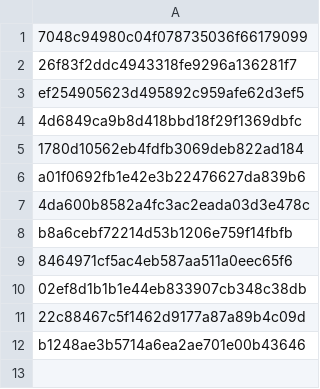
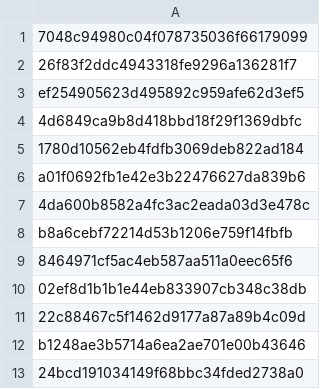
Before and after one commit to Heroes-United/patreonlist, a CSV file: users.csv, drawn as a sheet.

```diff
--- a/users.csv
+++ b/users.csv
@@ -12 +12,2 @@
 "b1248ae3b5714a6ea2ae701e00b43646"
+"24bcd191034149f68bbc34fded2738a0"
```
Also changed, not shown: users-uuids.csv.
